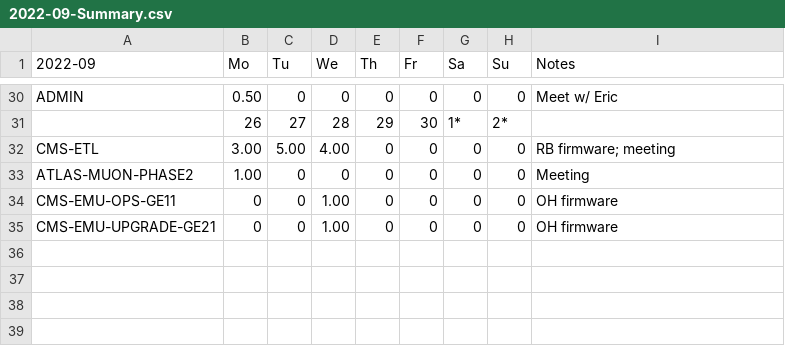
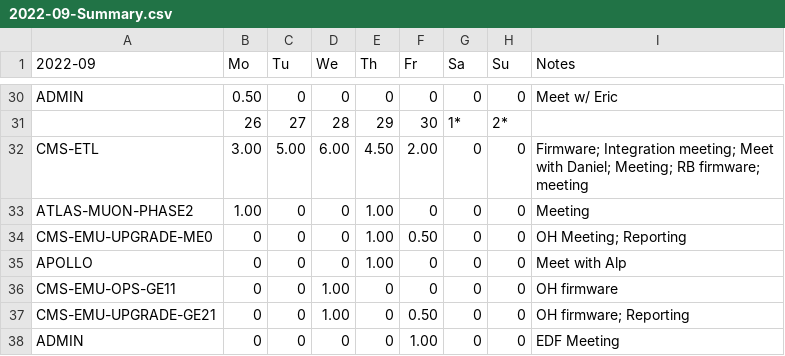
Before and after one commit to andrewpeck/edf-timesheet, a CSV file: csv/2022-09-Summary.csv, drawn as a sheet; only a part is shown, gaps mark what is left out.

```diff
--- a/csv/2022-09-Summary.csv
+++ b/csv/2022-09-Summary.csv
@@ -31,5 +31,8 @@ ADMIN,0.50,0,0,0,0,0,0,Meet w/ Eric
 ,26,27,28,29,30,1*,2*,
-CMS-ETL,3.00,5.00,4.00,0,0,0,0,RB firmware; meeting
-ATLAS-MUON-PHASE2,1.00,0,0,0,0,0,0,Meeting
+CMS-ETL,3.00,5.00,6.00,4.50,2.00,0,0,Firmware; Integration meeting; Meet with Daniel; Meeting; RB firmware; meeting
+ATLAS-MUON-PHASE2,1.00,0,0,1.00,0,0,0,Meeting
+CMS-EMU-UPGRADE-ME0,0,0,0,1.00,0.50,0,0,OH Meeting; Reporting
+APOLLO,0,0,0,1.00,0,0,0,Meet with Alp
 CMS-EMU-OPS-GE11,0,0,1.00,0,0,0,0,OH firmware
-CMS-EMU-UPGRADE-GE21,0,0,1.00,0,0,0,0,OH firmware
+CMS-EMU-UPGRADE-GE21,0,0,1.00,0,0.50,0,0,OH firmware; Reporting
+ADMIN,0,0,0,0,1.00,0,0,EDF Meeting
```
Also changed, not shown: csv/2022-09.csv, 13 other files.
